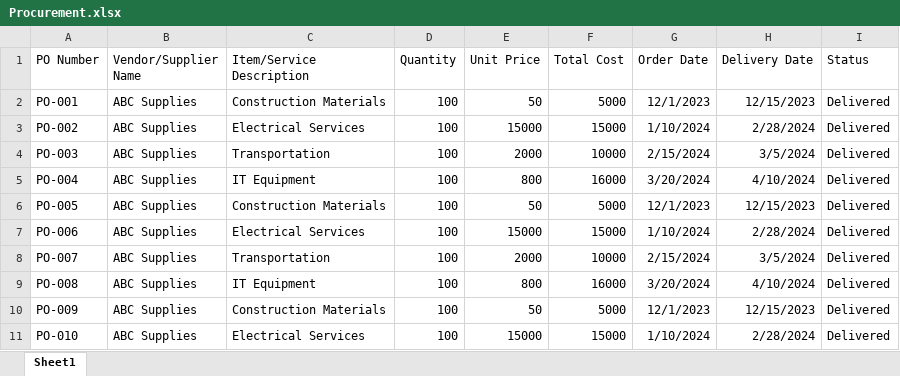
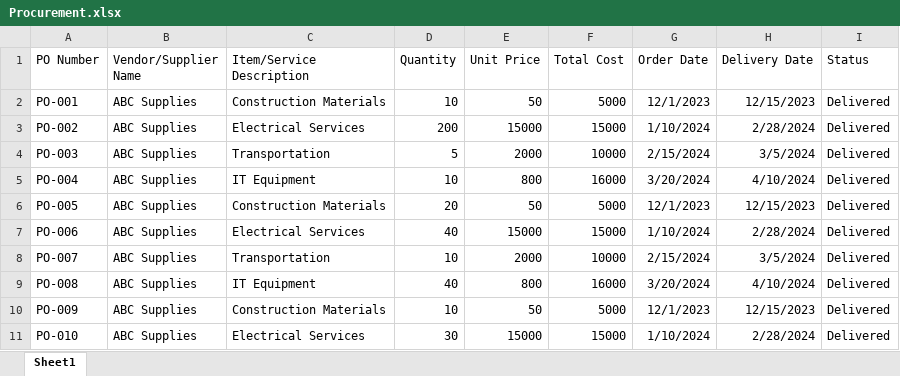
Before and after one commit to 7zayen7/Solar-Dashboard, an Excel workbook: Procurement.xlsx, sheet Sheet1, drawn as a sheet; values as stored, in another font and other column widths than the file's, no borders; the diff names each change by its address in the sheet, - before the commit and + after, or states it on an @@ line.

Commit message:
Update Procurement.xlsx

```diff
--- a/Procurement.xlsx (sheet Sheet1)
+++ b/Procurement.xlsx (sheet Sheet1)
-D2 (Quantity): 100
+D2 (Quantity): 10
-D3 (Quantity): 100
+D3 (Quantity): 200
-D4 (Quantity): 100
+D4 (Quantity): 5
-D5 (Quantity): 100
+D5 (Quantity): 10
-D6 (Quantity): 100
+D6 (Quantity): 20
-D7 (Quantity): 100
+D7 (Quantity): 40
-D8 (Quantity): 100
+D8 (Quantity): 10
-D9 (Quantity): 100
+D9 (Quantity): 40
-D10 (Quantity): 100
+D10 (Quantity): 10
-D11 (Quantity): 100
+D11 (Quantity): 30
```
